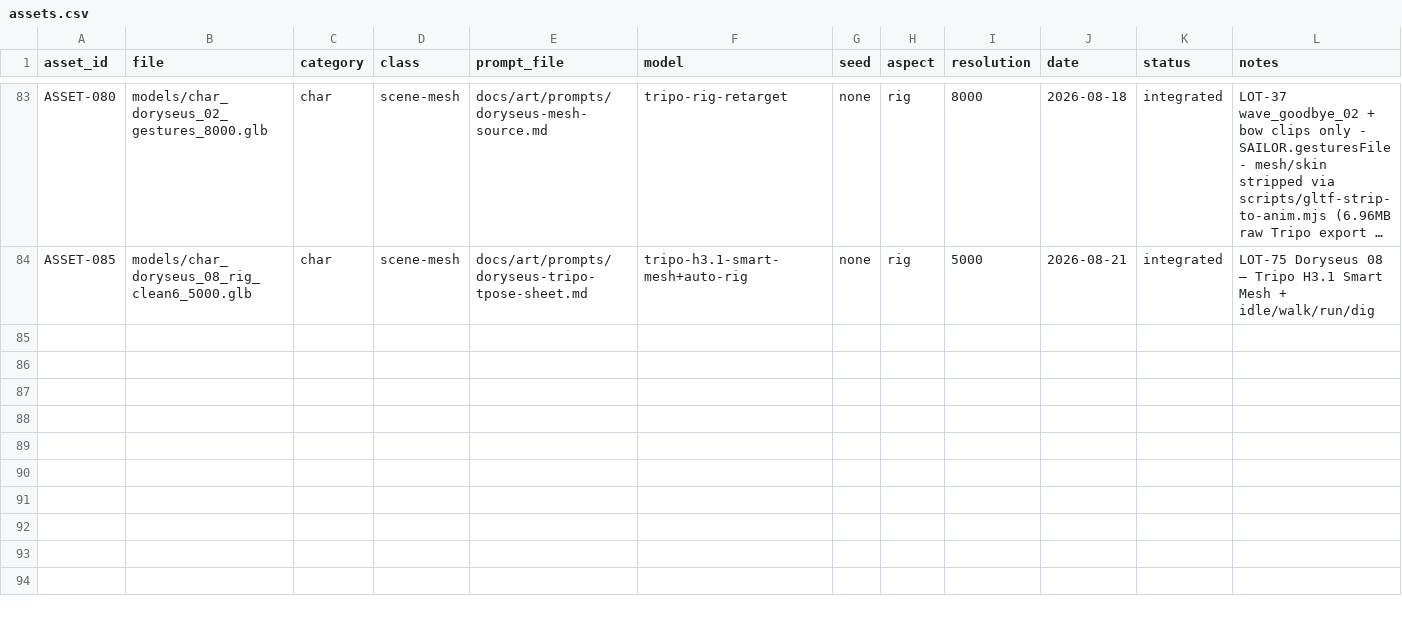
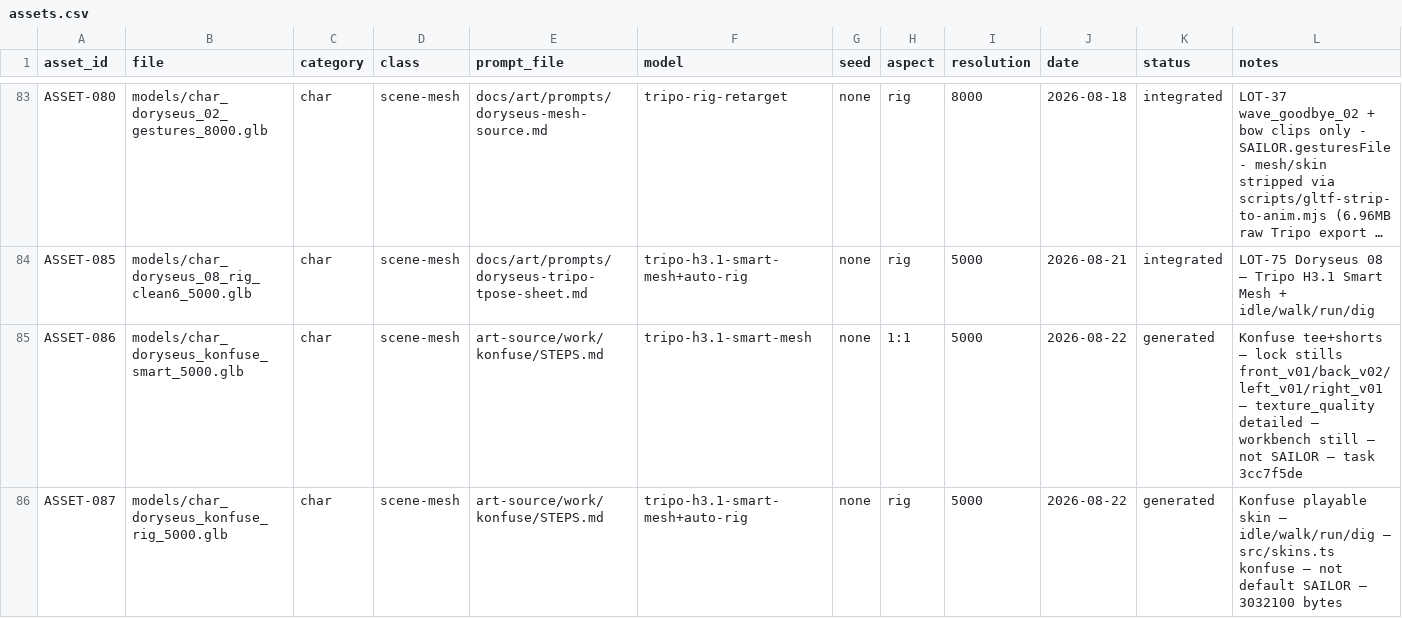
Before and after one commit to dorukhandori/yeni-oyun, a CSV file: public/assets/assets.csv, drawn as a sheet; only a part is shown, gaps mark what is left out; long unchanged cells end in …; rows hold the shown columns only; the diff names each change by its address in the sheet, - before the commit and + after, or states it on an @@ line.

```diff
--- a/public/assets/assets.csv
+++ b/public/assets/assets.csv
+row 85: ASSET-086 | models/char_doryseus_konfuse_smart_5000.glb | char | scene-mesh | art-source/work/konfuse/STEPS.md | tripo-h3.1-smart-mesh | none | 1:1 | 5000 | 2026-08-22 | generated | Konfuse tee+shorts — lock stills front_v01/back_v02/left_v01/right_v01 — texture_quality detailed — workbench still — not SAILOR — task 3cc7f5de
+row 86: ASSET-087 | models/char_doryseus_konfuse_rig_5000.glb | char | scene-mesh | art-source/work/konfuse/STEPS.md | tripo-h3.1-smart-mesh+auto-rig | none | rig | 5000 | 2026-08-22 | generated | Konfuse playable skin — idle/walk/run/dig — src/skins.ts konfuse — not default SAILOR — 3032100 bytes
```
Also changed, not shown: 9 other files.
